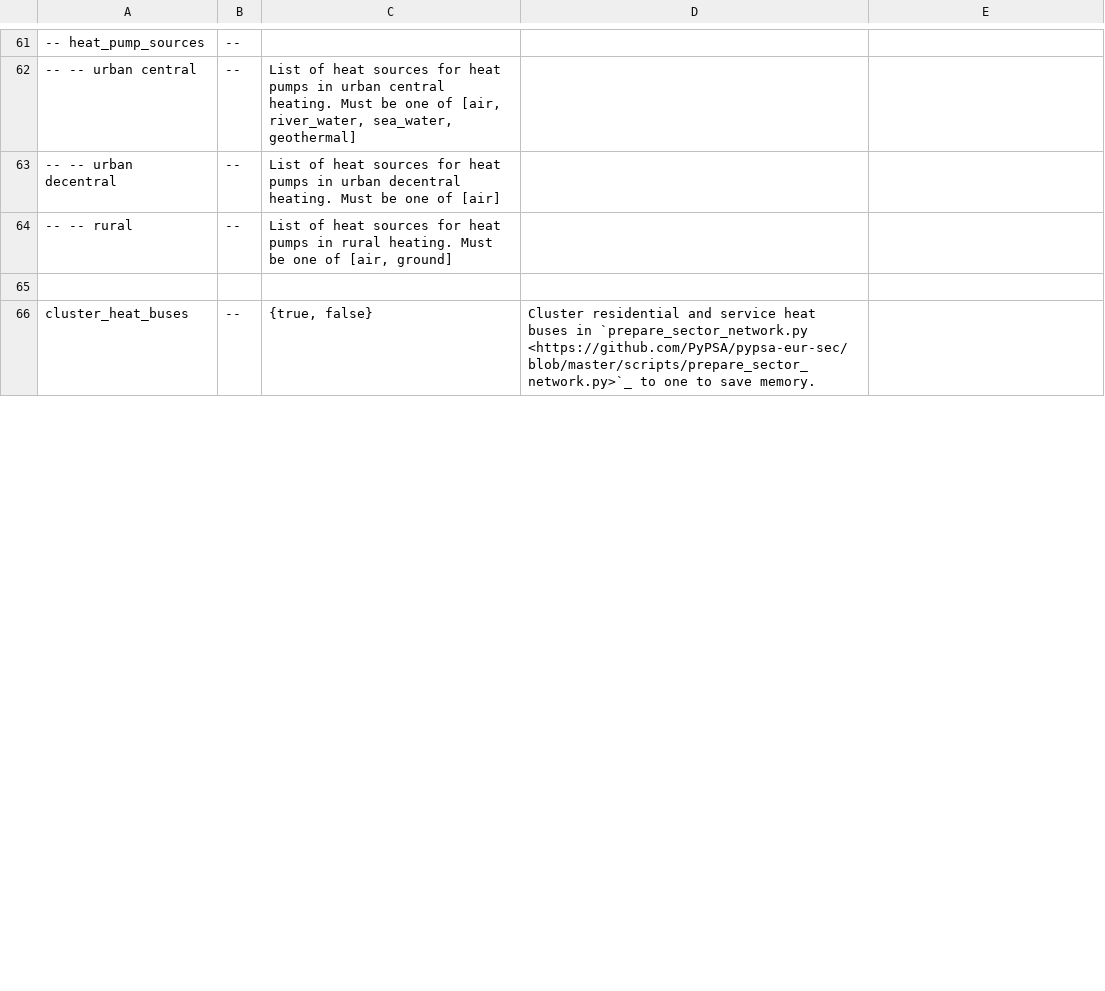
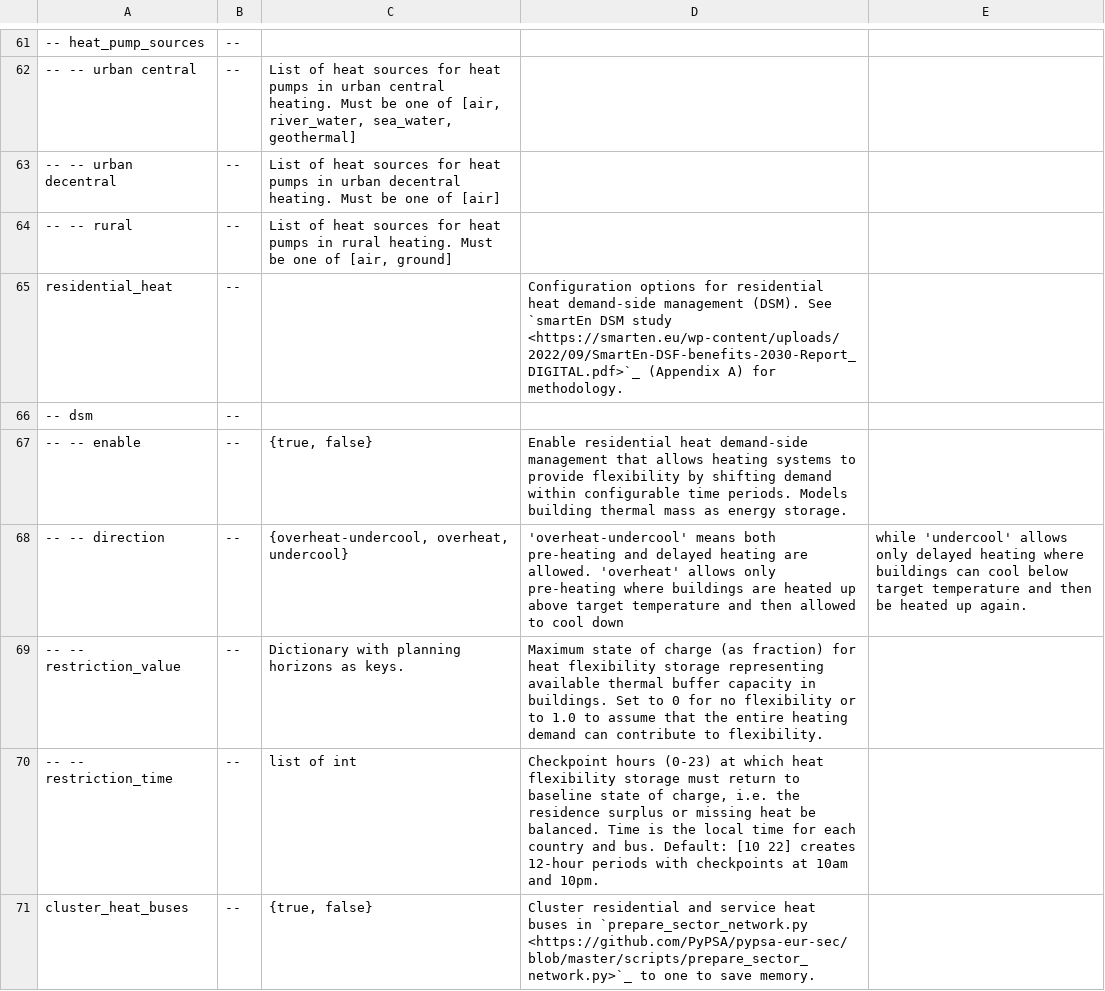
Before and after one commit to AbiAfthab/pypsa-eurelectric, a CSV file: doc/configtables/sector.csv, drawn as a sheet; only a part is shown, gaps mark what is left out; the diff covers the shown part only; the diff names each change by its address in the sheet, - before the commit and + after, or states it on an @@ line.

Commit message:
Heat dsm 2025 (#1857)
* initial dsm implementation for the heating sector

* [pre-commit.ci] auto fixes from pre-commit.com hooks

for more information, see https://pre-commit.ci

* assume thermal losses in buildings and remove heating dsm from default

* [pre-commit.ci] auto fixes from pre-commit.com hooks

for more information, see https://pre-commit.ci

* improve heat dsr documentation

* fix for heat_dsm_profile for leap year (#1534)

* fix for heat_dsm_profile for leap year

* add fneum code suggestion

* [pre-commit.ci] auto fixes from pre-commit.com hooks

for more information, see https://pre-commit.ci

---------

Co-authored-by: pre-commit-ci[bot] <66853113+pre-commit-ci[bot]@users.noreply.github.com>

* CI related

* working workflow

* working workflow

* adding documentation

* Fixing CI and adding impact assessment

* addressing comments

* deleting report

* Fixing merge and addressing comments

* support different dsm potentials for different planning horizons

* config settings

* improve and adjust documentation

* Larger example

* higher temporal resolution

* comparing heat dsm vs no heat dsm

* Fix docs: heat DSM restriction_time is timezone-adjusted

* code: Restructure feature

Rename config and restructure config. Add directionality option.

* Fix colours for plotting

* code: Consistent labelling of heat dsm

* Update tests

* minor typo

* addressing comments

* doc: Fix time description

* doc: Update UTC/local time confusion

* code: Fix linting complaints

* pre-commit

* Fix test config

---------

Co-authored-by: martacki <martha.frysztacki@gmail.com>
Co-authored-by: pre-commit-ci[bot] <66853113+pre-commit-ci[bot]@users.noreply.github.com>
Co-authored-by: Daniel Rüdt <117752024+daniel-rdt@users.noreply.github.com>
Co-authored-by: euronion <johannes.hampp@openenergytransition.org>
Co-authored-by: Johannes HAMPP <42553970+euronion@users.noreply.github.com>

```diff
--- a/doc/configtables/sector.csv
+++ b/doc/configtables/sector.csv
-row 65: (empty)
+row 65: residential_heat | -- |  | Configuration options for residential heat demand-side management (DSM). See `smartEn DSM study <https://smarten.eu/wp-content/uploads/2022/09/SmartEn-DSF-benefits-2030-Report_DIGITAL.pdf>`_ (Appendix A) for methodology.
+row 66: -- dsm | --
+row 67: -- -- enable | -- | {true, false} | Enable residential heat demand-side management that allows heating systems to provide flexibility by shifting demand within configurable time periods. Models building thermal mass as energy storage.
+row 68: -- -- direction | -- | {overheat-undercool, overheat, undercool} | 'overheat-undercool' means both pre-heating and delayed heating are allowed. 'overheat' allows only pre-heating where buildings are heated up above target temperature and then allowed to cool down | while 'undercool' allows only delayed heating where buildings can cool below target temperature and then be heated up again.
+row 69: -- -- restriction_value | -- | Dictionary with planning horizons as keys. | Maximum state of charge (as fraction) for heat flexibility storage representing available thermal buffer capacity in buildings. Set to 0 for no flexibility or to 1.0 to assume that the entire heating demand can contribute to flexibility.
+row 70: -- -- restriction_time | -- | list of int | Checkpoint hours (0-23) at which heat flexibility storage must return to baseline state of charge, i.e. the residence surplus or missing heat be balanced. Time is the local time for each country and bus. Default: [10 22] creates 12-hour periods with checkpoints at 10am and 10pm.
```
Also changed, not shown: 4 edited cells elsewhere in this file, 10 other files.
